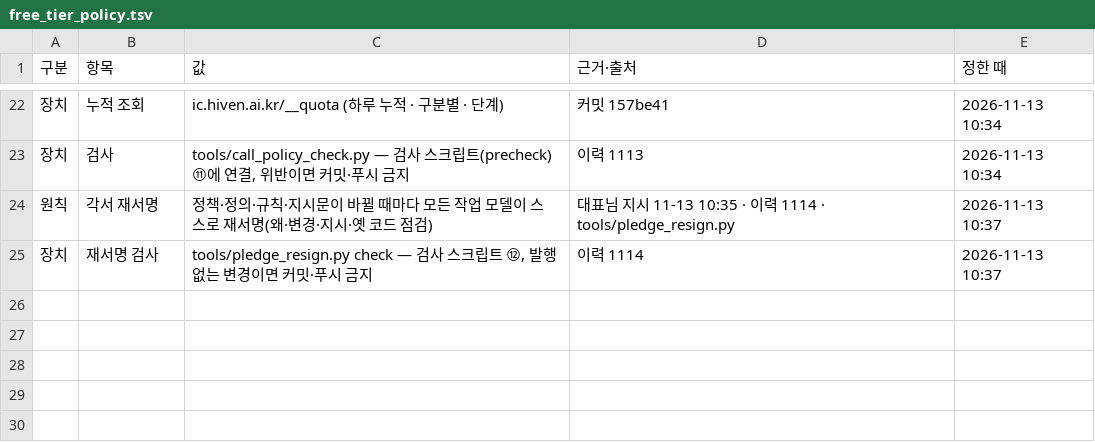
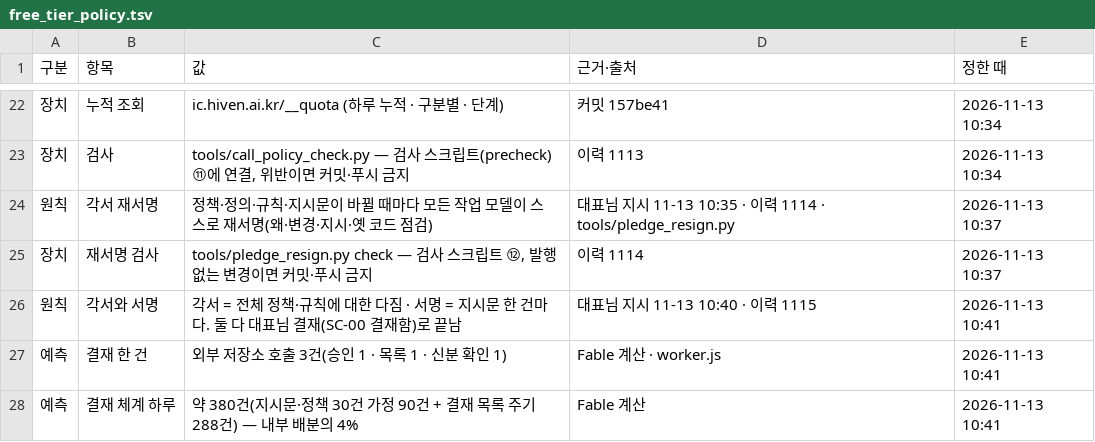
Before and after one commit to Kimsoowhan/hiven-ai-site, a TSV file: cowork/ctl/free_tier_policy.tsv, drawn as a sheet; only a part is shown, gaps mark what is left out; the diff names each change by its address in the sheet, - before the commit and + after, or states it on an @@ line.

```diff
--- a/cowork/ctl/free_tier_policy.tsv
+++ b/cowork/ctl/free_tier_policy.tsv
+row 26: 원칙 | 각서와 서명 | 각서 = 전체 정책·규칙에 대한 다짐 · 서명 = 지시문 한 건마다. 둘 다 대표님 결재(SC-00 결재함)로 끝남 | 대표님 지시 11-13 10:40 · 이력 1115 | 2026-11-13 10:41
+row 27: 예측 | 결재 한 건 | 외부 저장소 호출 3건(승인 1 · 목록 1 · 신분 확인 1) | Fable 계산 · worker.js | 2026-11-13 10:41
+row 28: 예측 | 결재 체계 하루 | 약 380건(지시문·정책 30건 가정 90건 + 결재 목록 주기 288건) — 내부 배분의 4% | Fable 계산 | 2026-11-13 10:41
```
Also changed, not shown: cowork/ctl/approval_line.tsv, cowork/ctl/model_control_history.tsv, 17 other files.
